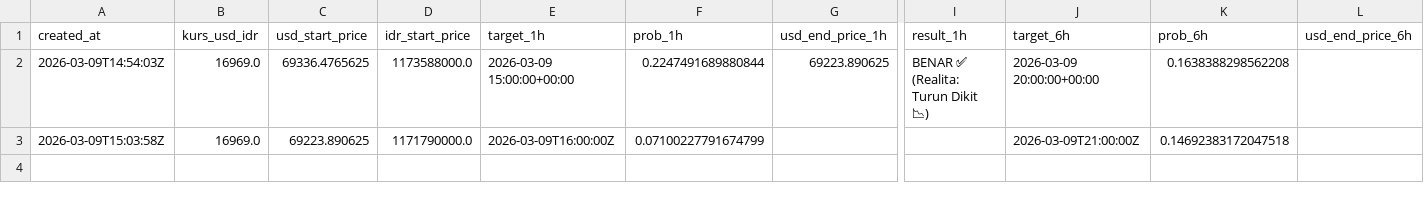
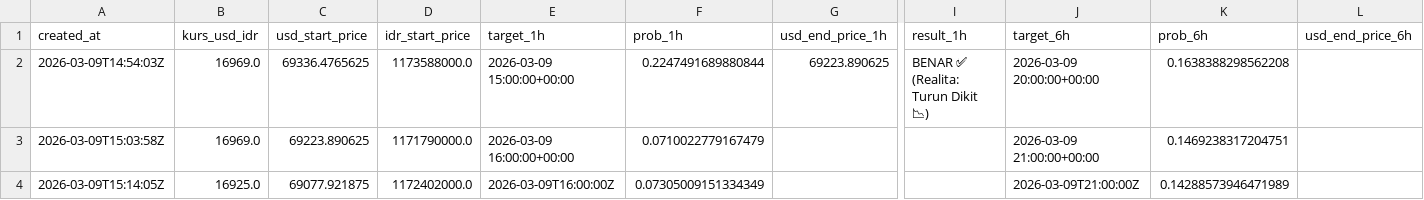
Before and after one commit to bryanagus/btc-bot, a CSV file: ai_history_log.csv, drawn as a sheet; only a part is shown, gaps mark what is left out; rows hold the shown columns only; the diff names each change by its address in the sheet, - before the commit and + after, or states it on an @@ line.

```diff
--- a/ai_history_log.csv
+++ b/ai_history_log.csv
-E3 (target_1h): 2026-03-09T16:00:00Z
+E3 (target_1h): 2026-03-09 16:00:00+00:00
-F3 (prob_1h): 0.07100227791674799
+F3 (prob_1h): 0.0710022779167479
-J3 (target_6h): 2026-03-09T21:00:00Z
+J3 (target_6h): 2026-03-09 21:00:00+00:00
-K3 (prob_6h): 0.14692383172047518
+K3 (prob_6h): 0.1469238317204751
+row 4: 2026-03-09T15:14:05Z | 16925.0 | 69077.921875 | 1172402000.0 | 2026-03-09T16:00:00Z | 0.07305009151334349 |  |  | 2026-03-09T21:00:00Z | 0.14288573946471989
```
Also changed, not shown: 3 other files.
